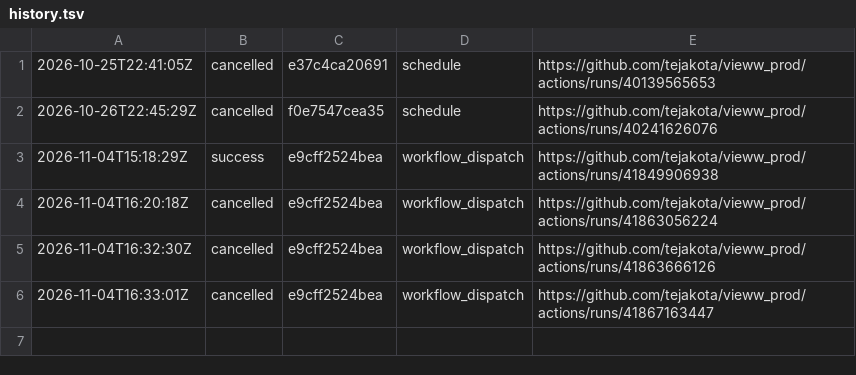
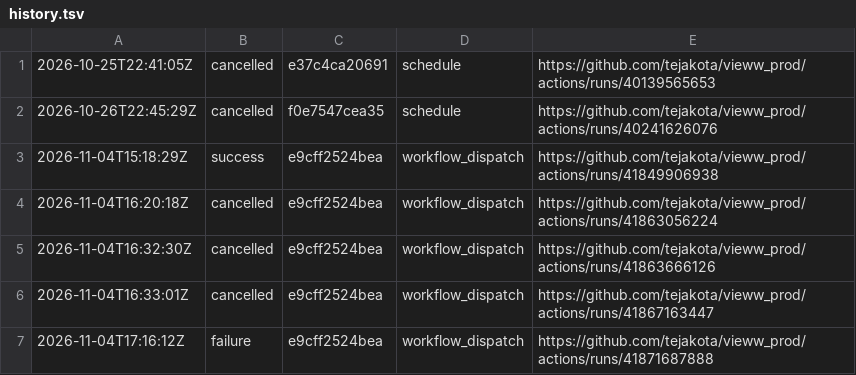
Before and after one commit to tejakota/vieww_prod, a TSV file: hardware-self-hosted-linux-and-windows/main/history.tsv, drawn as a sheet; the diff names each change by its address in the sheet, - before the commit and + after, or states it on an @@ line.

Commit message:
Hardware (self-hosted Linux and Windows) (main @ e9cff2524bea): failure

```diff
--- a/hardware-self-hosted-linux-and-windows/main/history.tsv
+++ b/hardware-self-hosted-linux-and-windows/main/history.tsv
+row 7: 2026-11-04T17:16:12Z | failure | e9cff2524bea | workflow_dispatch | https://github.com/tejakota/vieww_prod/actions/runs/41871687888
```
Also changed, not shown: 6 other files.
